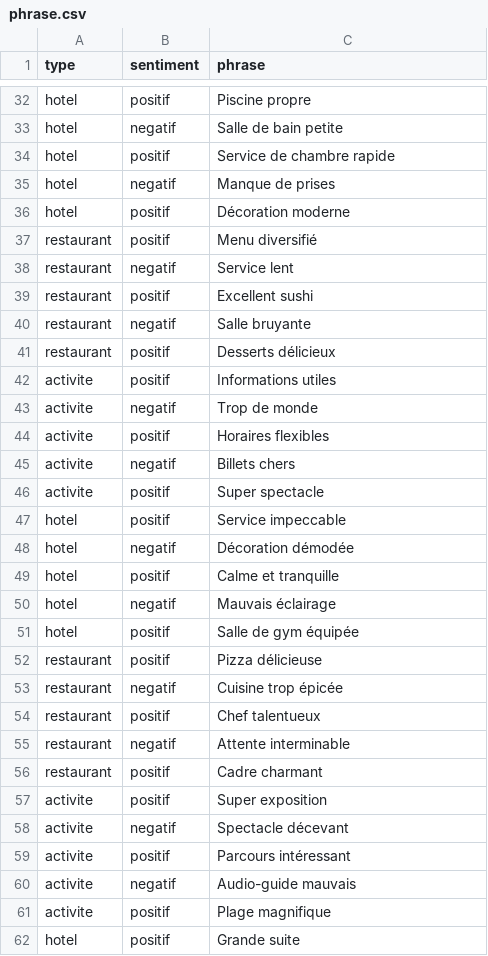
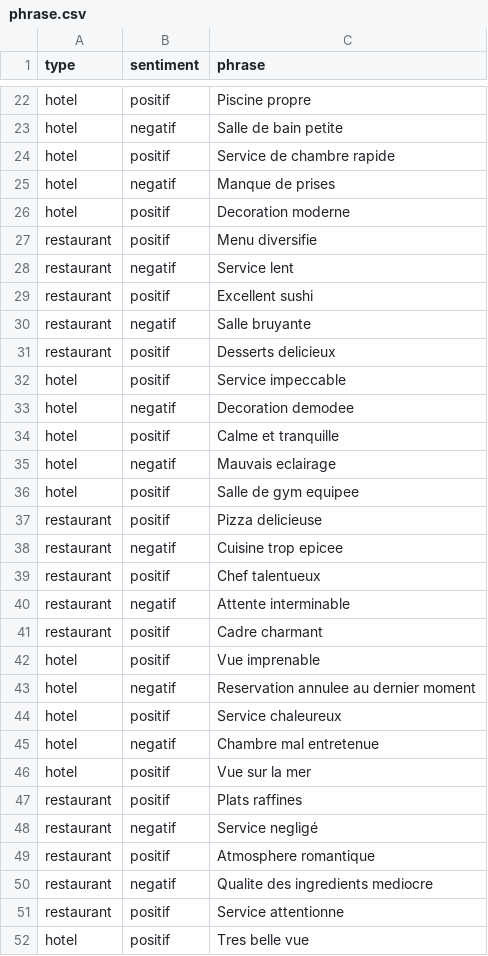
Before and after one commit to wandrilledioubate/opini_website_react, a CSV file: phrase.csv, drawn as a sheet; only a part is shown, gaps mark what is left out; the diff covers the shown part only.

```diff
--- a/phrase.csv
+++ b/phrase.csv
@@ -35,4 +25,4 @@ hotel,positif,Service de chambre rapide
 hotel,negatif,Manque de prises
-hotel,positif,Décoration moderne
-restaurant,positif,Menu diversifié
+hotel,positif,Decoration moderne
+restaurant,positif,Menu diversifie
 restaurant,negatif,Service lent
@@ -40,15 +30,10 @@ restaurant,positif,Excellent sushi
 restaurant,negatif,Salle bruyante
-restaurant,positif,Desserts délicieux
-activite,positif,Informations utiles
-activite,negatif,Trop de monde
-activite,positif,Horaires flexibles
-activite,negatif,Billets chers
-activite,positif,Super spectacle
+restaurant,positif,Desserts delicieux
 hotel,positif,Service impeccable
-hotel,negatif,Décoration démodée
+hotel,negatif,Decoration demodee
 hotel,positif,Calme et tranquille
-hotel,negatif,Mauvais éclairage
-hotel,positif,Salle de gym équipée
-restaurant,positif,Pizza délicieuse
-restaurant,negatif,Cuisine trop épicée
+hotel,negatif,Mauvais eclairage
+hotel,positif,Salle de gym equipee
+restaurant,positif,Pizza delicieuse
+restaurant,negatif,Cuisine trop epicee
 restaurant,positif,Chef talentueux
@@ -56,7 +41,12 @@ restaurant,negatif,Attente interminable
 restaurant,positif,Cadre charmant
-activite,positif,Super exposition
-activite,negatif,Spectacle décevant
-activite,positif,Parcours intéressant
-activite,negatif,Audio-guide mauvais
-activite,positif,Plage magnifique
-hotel,positif,Grande suite
+hotel,positif,Vue imprenable
+hotel,negatif,Reservation annulee au dernier moment
+hotel,positif,Service chaleureux
+hotel,negatif,Chambre mal entretenue
+hotel,positif,Vue sur la mer
+restaurant,positif,Plats raffines
+restaurant,negatif,Service negligé
+restaurant,positif,Atmosphere romantique
+restaurant,negatif,Qualite des ingredients mediocre
+restaurant,positif,Service attentionne
+hotel,positif,Tres belle vue
```
Also changed, not shown: 11 added rows, 15 removed rows and 15 edited cells elsewhere in this file, 3 other files.
